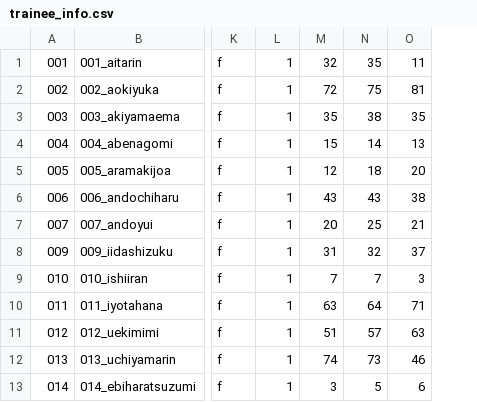
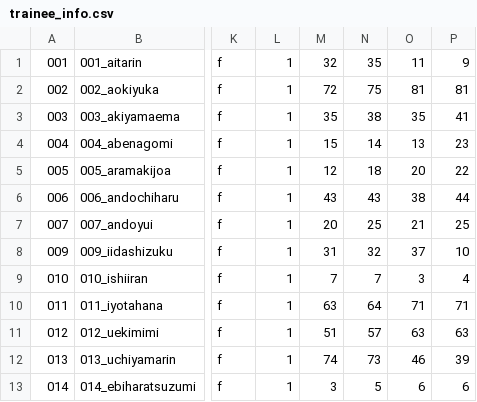
Before and after one commit to produce101japan/3, a CSV file: trainee_info.csv, drawn as a sheet; only a part is shown, gaps mark what is left out; the diff names each change by its address in the sheet, - before the commit and + after, or states it on an @@ line.

```diff
--- a/trainee_info.csv
+++ b/trainee_info.csv
+column P, rows 1-13: 9 | 81 | 41 | 23 | 22 | 44 | 25 | 10 | 4 | 71 | 63 | 39 | 6
```
Also changed, not shown: 6 other files.
